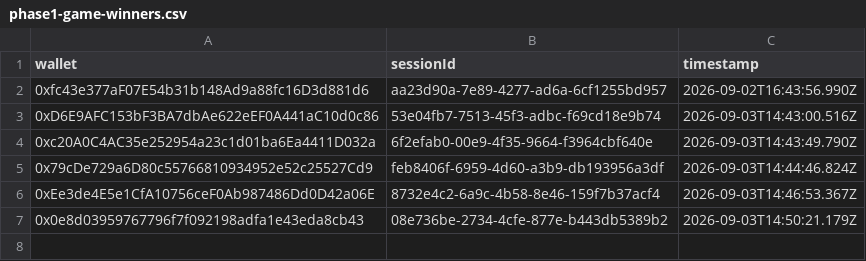
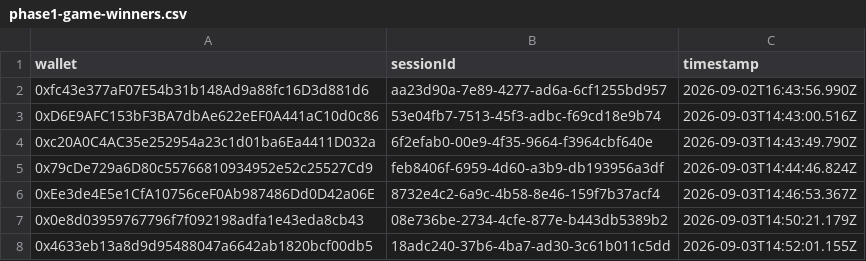
Before and after one commit to pasdidie/sherwood-charter-assets, a CSV file: phase1-game-winners.csv, drawn as a sheet; the diff names each change by its address in the sheet, - before the commit and + after, or states it on an @@ line.

Commit message:
Trial win: 0x4633eb13a8d9d95488047a6642ab1820bcf00db5

```diff
--- a/phase1-game-winners.csv
+++ b/phase1-game-winners.csv
+row 8: 0x4633eb13a8d9d95488047a6642ab1820bcf00db5 | 18adc240-37b6-4ba7-ad30-3c61b011c5dd | 2026-09-03T14:52:01.155Z
```
